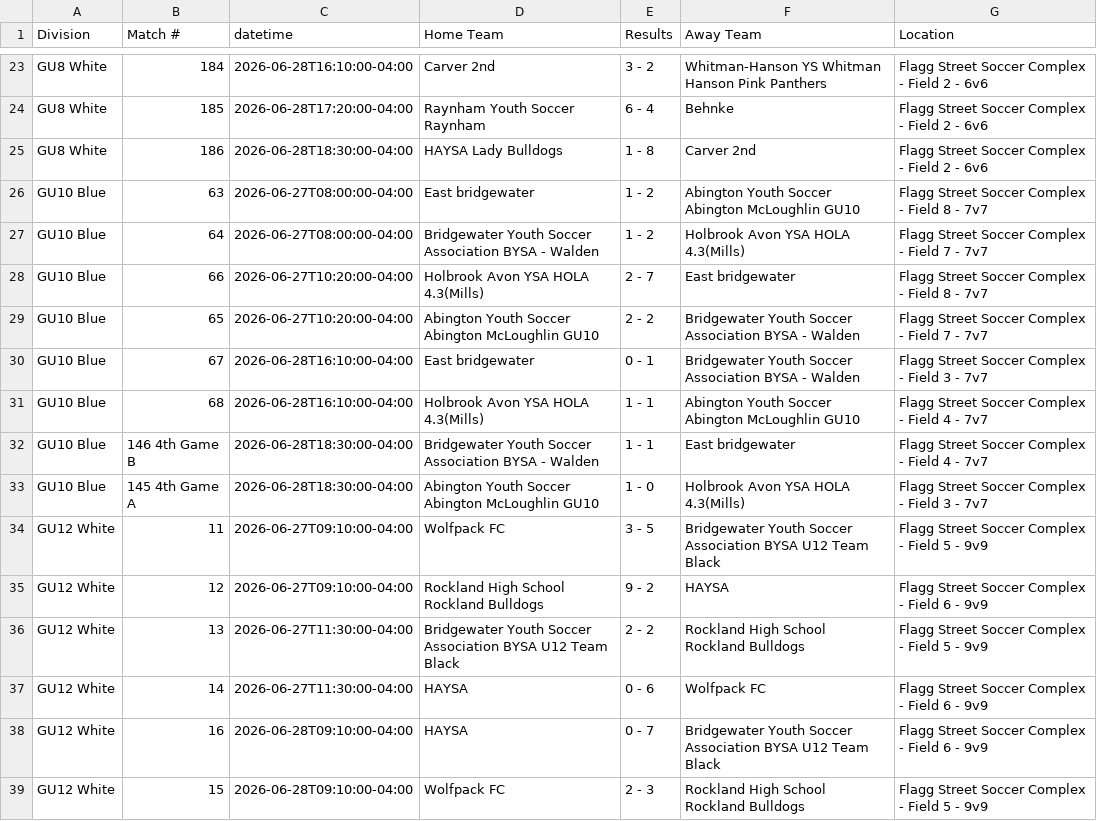
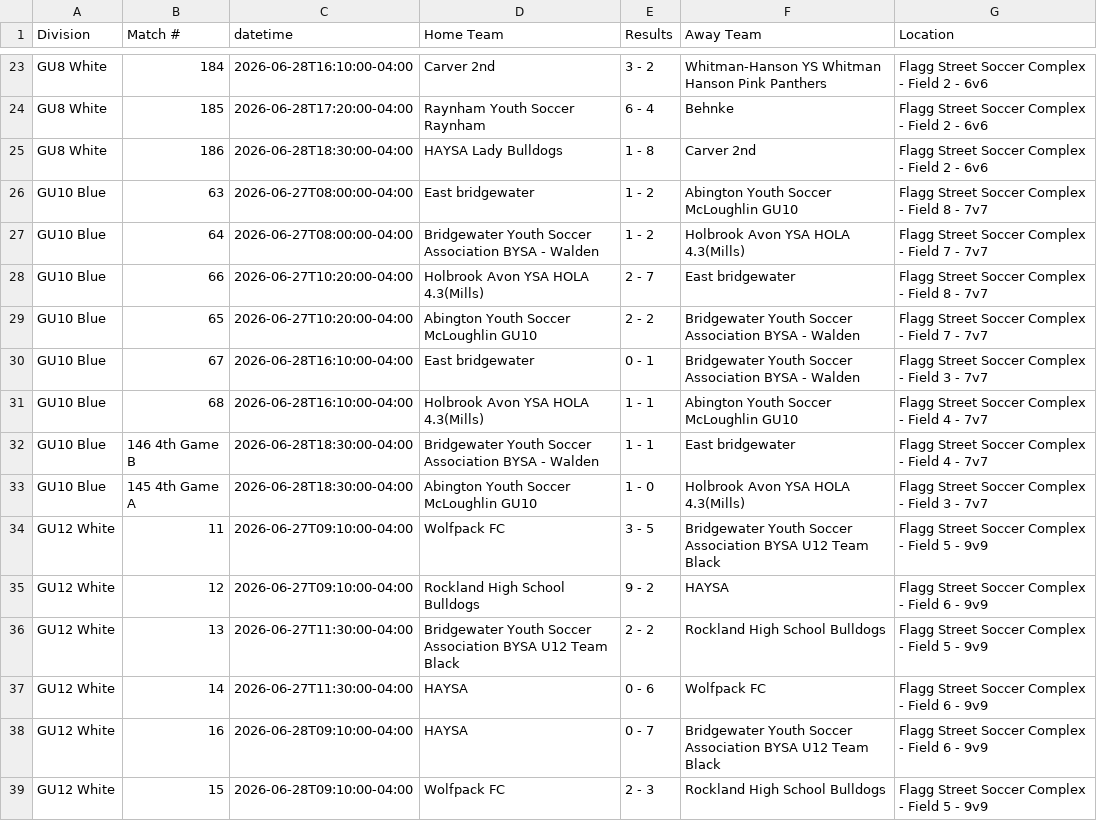
Before and after one commit to dbm1982/bridgewater-cup-scraper, a CSV file: gotsport_normalized.csv, drawn as a sheet; only a part is shown, gaps mark what is left out; the diff covers the shown part only.

```diff
--- a/gotsport_normalized.csv
+++ b/gotsport_normalized.csv
@@ -25,15 +25,15 @@ GU8 White,185,2026-06-28T17:20:00-04:00,Raynham Youth Soccer Raynham,6 - 4,Behnk
 GU8 White,186,2026-06-28T18:30:00-04:00,HAYSA Lady Bulldogs,1 - 8,Carver 2nd,Flagg Street Soccer Complex - Field 2 - 6v6
-GU10 Blue,63,2026-06-27T08:00:00-04:00,East bridgewater,1 - 2,Abington Youth Soccer Abington McLoughlin GU10,Flagg Street Soccer Complex - Field 8 - 7v7
+GU10 Blue,63,2026-06-27T08:00:00-04:00,East bridgewater,1 - 2,Abington Youth Soccer McLoughlin GU10,Flagg Street Soccer Complex - Field 8 - 7v7
 GU10 Blue,64,2026-06-27T08:00:00-04:00,Bridgewater Youth Soccer Association BYSA - Walden,1 - 2,Holbrook Avon YSA HOLA 4.3(Mills),Flagg Street Soccer Complex - Field 7 - 7v7
 GU10 Blue,66,2026-06-27T10:20:00-04:00,Holbrook Avon YSA HOLA 4.3(Mills),2 - 7,East bridgewater,Flagg Street Soccer Complex - Field 8 - 7v7
-GU10 Blue,65,2026-06-27T10:20:00-04:00,Abington Youth Soccer Abington McLoughlin GU10,2 - 2,Bridgewater Youth Soccer Association BYSA - Walden,Flagg Street Soccer Complex - Field 7 - 7v7
+GU10 Blue,65,2026-06-27T10:20:00-04:00,Abington Youth Soccer McLoughlin GU10,2 - 2,Bridgewater Youth Soccer Association BYSA - Walden,Flagg Street Soccer Complex - Field 7 - 7v7
 GU10 Blue,67,2026-06-28T16:10:00-04:00,East bridgewater,0 - 1,Bridgewater Youth Soccer Association BYSA - Walden,Flagg Street Soccer Complex - Field 3 - 7v7
-GU10 Blue,68,2026-06-28T16:10:00-04:00,Holbrook Avon YSA HOLA 4.3(Mills),1 - 1,Abington Youth Soccer Abington McLoughlin GU10,Flagg Street Soccer Complex - Field 4 - 7v7
+GU10 Blue,68,2026-06-28T16:10:00-04:00,Holbrook Avon YSA HOLA 4.3(Mills),1 - 1,Abington Youth Soccer McLoughlin GU10,Flagg Street Soccer Complex - Field 4 - 7v7
 GU10 Blue,146 4th Game B,2026-06-28T18:30:00-04:00,Bridgewater Youth Soccer Association BYSA - Walden,1 - 1,East bridgewater,Flagg Street Soccer Complex - Field 4 - 7v7
-GU10 Blue,145 4th Game A,2026-06-28T18:30:00-04:00,Abington Youth Soccer Abington McLoughlin GU10,1 - 0,Holbrook Avon YSA HOLA 4.3(Mills),Flagg Street Soccer Complex - Field 3 - 7v7
+GU10 Blue,145 4th Game A,2026-06-28T18:30:00-04:00,Abington Youth Soccer McLoughlin GU10,1 - 0,Holbrook Avon YSA HOLA 4.3(Mills),Flagg Street Soccer Complex - Field 3 - 7v7
 GU12 White,11,2026-06-27T09:10:00-04:00,Wolfpack FC,3 - 5,Bridgewater Youth Soccer Association BYSA U12 Team Black,Flagg Street Soccer Complex - Field 5 - 9v9
-GU12 White,12,2026-06-27T09:10:00-04:00,Rockland High School Rockland Bulldogs,9 - 2,HAYSA,Flagg Street Soccer Complex - Field 6 - 9v9
-GU12 White,13,2026-06-27T11:30:00-04:00,Bridgewater Youth Soccer Association BYSA U12 Team Black,2 - 2,Rockland High School Rockland Bulldogs,Flagg Street Soccer Complex - Field 5 - 9v9
+GU12 White,12,2026-06-27T09:10:00-04:00,Rockland High School Bulldogs,9 - 2,HAYSA,Flagg Street Soccer Complex - Field 6 - 9v9
+GU12 White,13,2026-06-27T11:30:00-04:00,Bridgewater Youth Soccer Association BYSA U12 Team Black,2 - 2,Rockland High School Bulldogs,Flagg Street Soccer Complex - Field 5 - 9v9
 GU12 White,14,2026-06-27T11:30:00-04:00,HAYSA,0 - 6,Wolfpack FC,Flagg Street Soccer Complex - Field 6 - 9v9
 GU12 White,16,2026-06-28T09:10:00-04:00,HAYSA,0 - 7,Bridgewater Youth Soccer Association BYSA U12 Team Black,Flagg Street Soccer Complex - Field 6 - 9v9
-GU12 White,15,2026-06-28T09:10:00-04:00,Wolfpack FC,2 - 3,Rockland High School Rockland Bulldogs,Flagg Street Soccer Complex - Field 5 - 9v9
+GU12 White,15,2026-06-28T09:10:00-04:00,Wolfpack FC,2 - 3,Rockland High School Bulldogs,Flagg Street Soccer Complex - Field 5 - 9v9
```
Also changed, not shown: 13 edited cells elsewhere in this file, gotsport_raw.csv, 30 other files.
